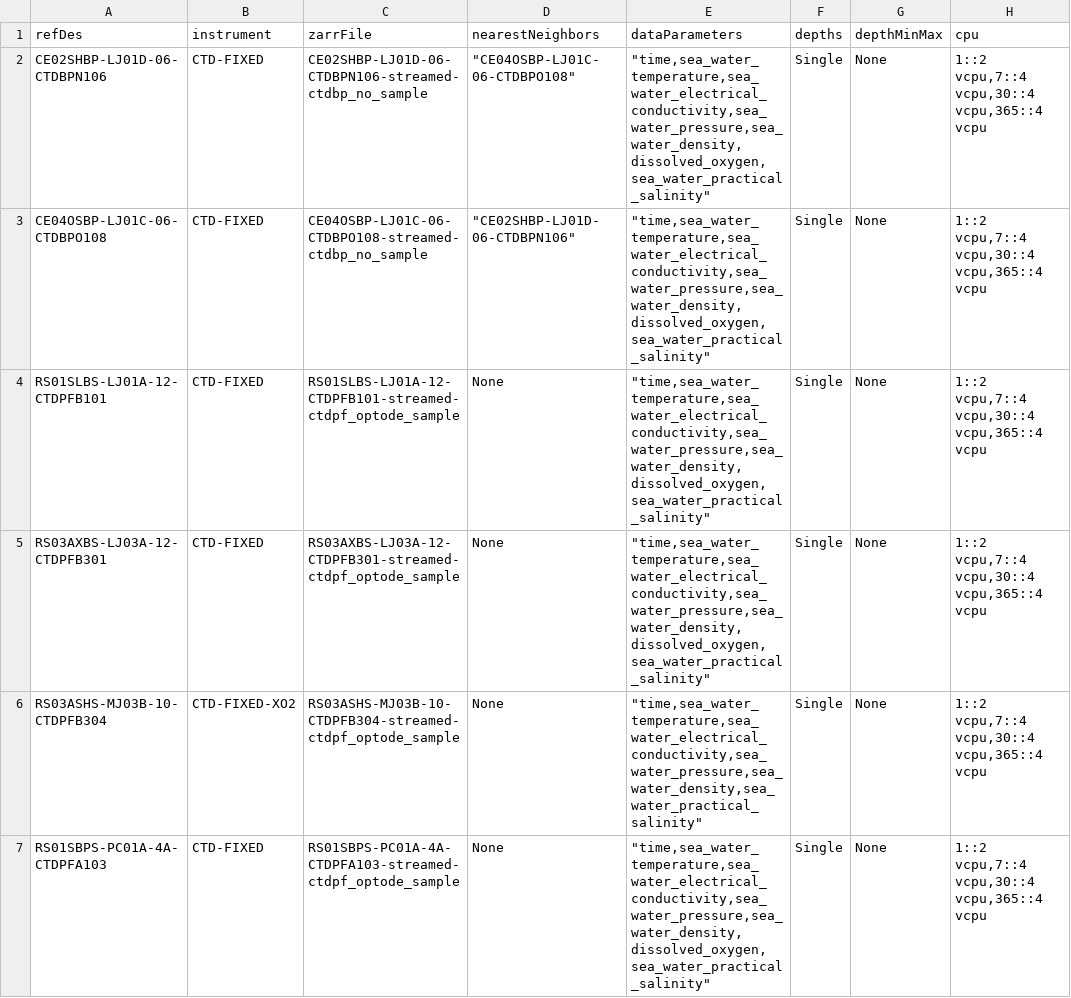
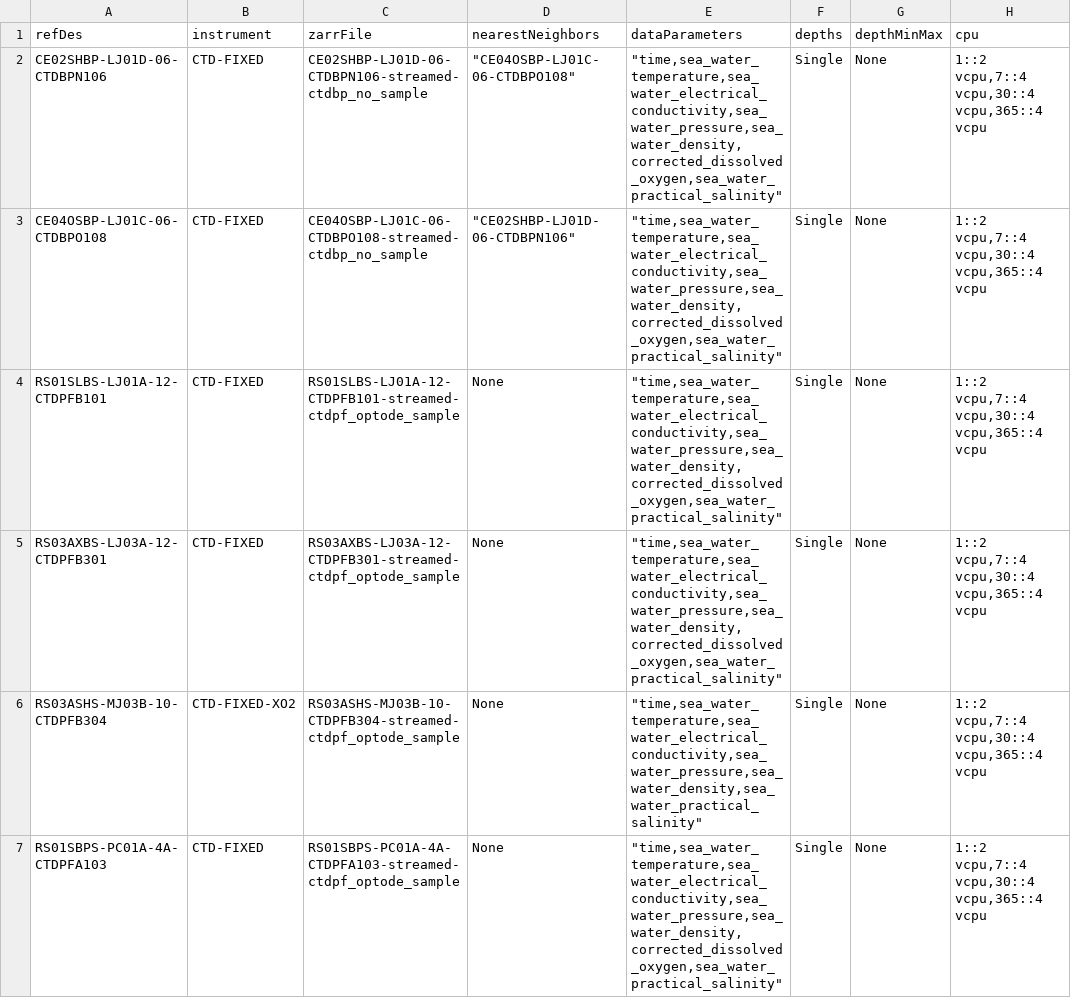
Before and after one commit to mrtwhite/rca-data-tools, a CSV file: rca_data_tools/qaqc/params/sitesDictionaryPanel.csv, drawn as a sheet; only a part is shown; the diff covers the shown part only; the diff names each change by its address in the sheet, - before the commit and + after, or states it on an @@ line.

Commit message:
fixing dosta param name, removing PAR and FLUOR profilers for troubleshooting

```diff
--- a/rca_data_tools/qaqc/params/sitesDictionaryPanel.csv
+++ b/rca_data_tools/qaqc/params/sitesDictionaryPanel.csv
-E2:E5 (dataParameters): "time,sea_water_temperature,sea_water_electrical_conductivity,sea_water_pressure,sea_water_density,dissolved_oxygen,sea_water_practical_salinity"
+E2:E5 (dataParameters): "time,sea_water_temperature,sea_water_electrical_conductivity,sea_water_pressure,sea_water_density,corrected_dissolved_oxygen,sea_water_practical_salinity"
-E7 (dataParameters): "time,sea_water_temperature,sea_water_electrical_conductivity,sea_water_pressure,sea_water_density,dissolved_oxygen,sea_water_practical_salinity"
+E7 (dataParameters): "time,sea_water_temperature,sea_water_electrical_conductivity,sea_water_pressure,sea_water_density,corrected_dissolved_oxygen,sea_water_practical_salinity"
```
Also changed, not shown: 6 removed rows and 2 edited cells elsewhere in this file, 1 other file.
